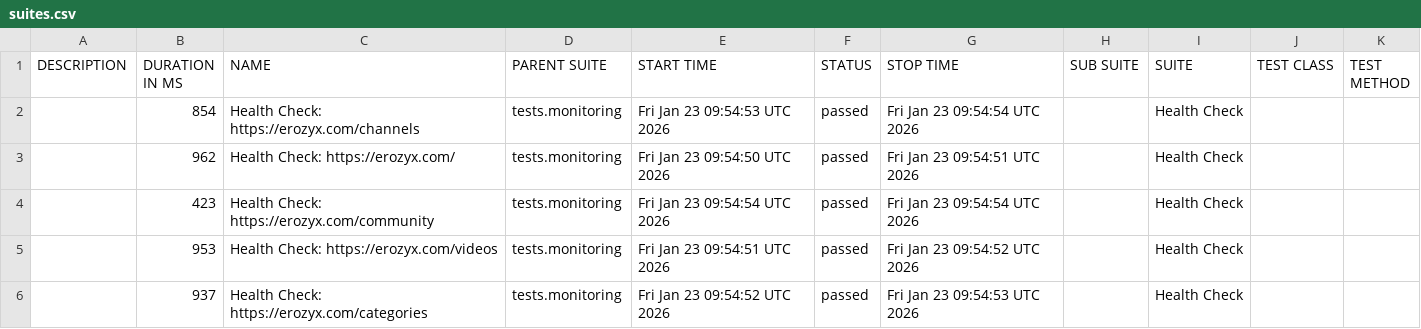
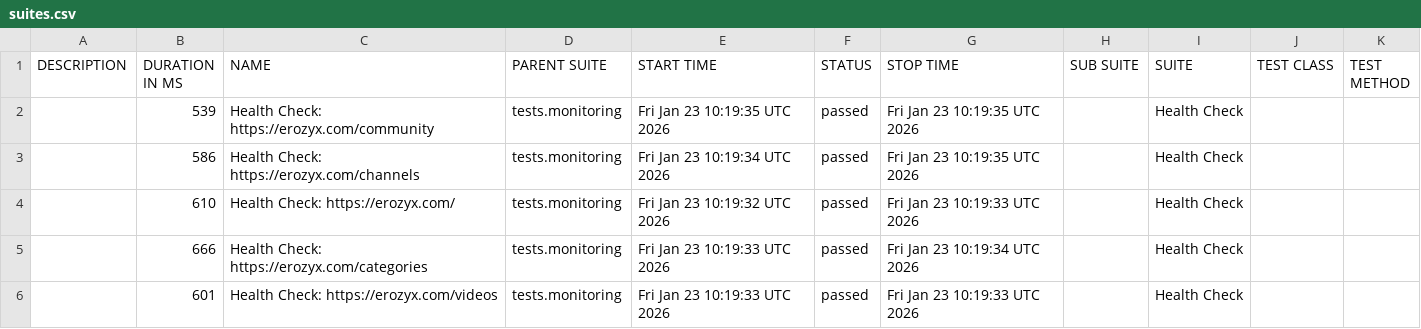
Before and after one commit to mike-novozhenov/AUTOMATION_VTUBE, a CSV file: data/suites.csv, drawn as a sheet.

```diff
--- a/data/suites.csv
+++ b/data/suites.csv
@@ -1,6 +1,6 @@
 "DESCRIPTION","DURATION IN MS","NAME","PARENT SUITE","START TIME","STATUS","STOP TIME","SUB SUITE","SUITE","TEST CLASS","TEST METHOD"
-"","854","Health Check: https://erozyx.com/channels","tests.monitoring","Fri Jan 23 09:54:53 UTC 2026","passed","Fri Jan 23 09:54:54 UTC 2026","","Health Check","",""
-"","962","Health Check: https://erozyx.com/","tests.monitoring","Fri Jan 23 09:54:50 UTC 2026","passed","Fri Jan 23 09:54:51 UTC 2026","","Health Check","",""
-"","423","Health Check: https://erozyx.com/community","tests.monitoring","Fri Jan 23 09:54:54 UTC 2026","passed","Fri Jan 23 09:54:54 UTC 2026","","Health Check","",""
-"","953","Health Check: https://erozyx.com/videos","tests.monitoring","Fri Jan 23 09:54:51 UTC 2026","passed","Fri Jan 23 09:54:52 UTC 2026","","Health Check","",""
-"","937","Health Check: https://erozyx.com/categories","tests.monitoring","Fri Jan 23 09:54:52 UTC 2026","passed","Fri Jan 23 09:54:53 UTC 2026","","Health Check","",""
+"","539","Health Check: https://erozyx.com/community","tests.monitoring","Fri Jan 23 10:19:35 UTC 2026","passed","Fri Jan 23 10:19:35 UTC 2026","","Health Check","",""
+"","586","Health Check: https://erozyx.com/channels","tests.monitoring","Fri Jan 23 10:19:34 UTC 2026","passed","Fri Jan 23 10:19:35 UTC 2026","","Health Check","",""
+"","610","Health Check: https://erozyx.com/","tests.monitoring","Fri Jan 23 10:19:32 UTC 2026","passed","Fri Jan 23 10:19:33 UTC 2026","","Health Check","",""
+"","666","Health Check: https://erozyx.com/categories","tests.monitoring","Fri Jan 23 10:19:33 UTC 2026","passed","Fri Jan 23 10:19:34 UTC 2026","","Health Check","",""
+"","601","Health Check: https://erozyx.com/videos","tests.monitoring","Fri Jan 23 10:19:33 UTC 2026","passed","Fri Jan 23 10:19:33 UTC 2026","","Health Check","",""
```
Also changed, not shown: 41 other files.
